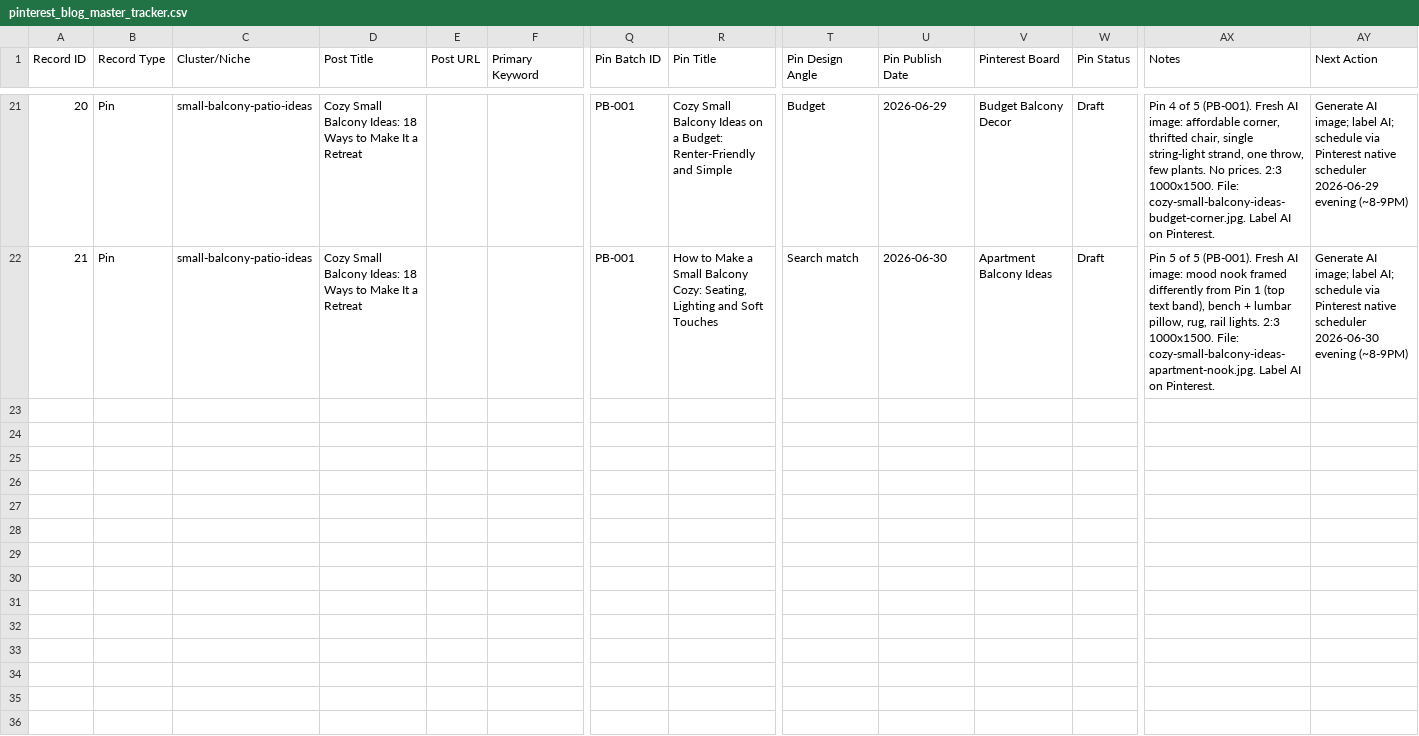
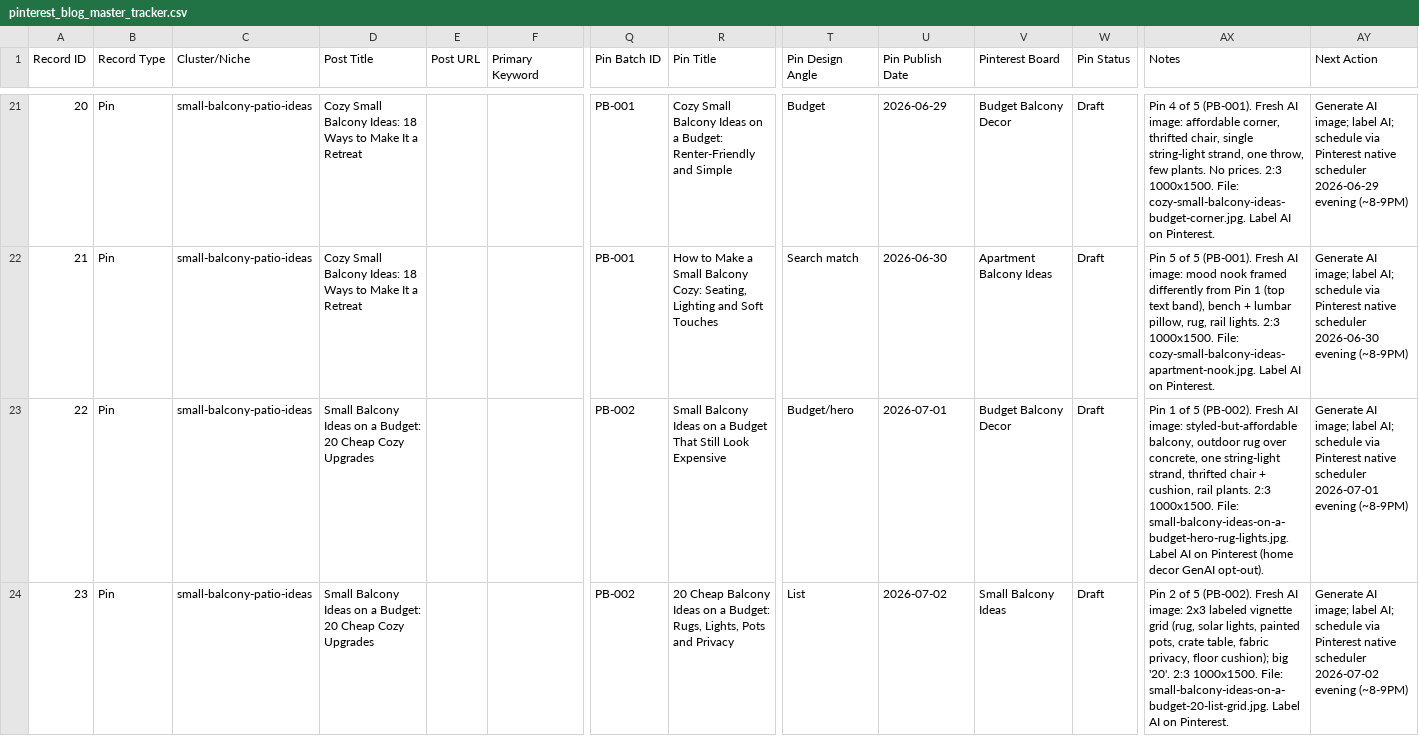
Before and after one commit to imtiazNDMA/pinterest-blogging, a CSV file: pinterest_blog_master_tracker.csv, drawn as a sheet; only a part is shown, gaps mark what is left out; rows hold the shown columns only; the diff covers the shown part only; the diff names each change by its address in the sheet, - before the commit and + after, or states it on an @@ line.

```diff
--- a/pinterest_blog_master_tracker.csv
+++ b/pinterest_blog_master_tracker.csv
+row 23: 22 | Pin | small-balcony-patio-ideas | Small Balcony Ideas on a Budget: 20 Cheap Cozy Upgrades |  |  | PB-002 | Small Balcony Ideas on a Budget That Still Look Expensive | Budget/hero | 2026-07-01 | Budget Balcony Decor | Draft | Pin 1 of 5 (PB-002). Fresh AI image: styled-but-affordable balcony, outdoor rug over concrete, one string-light strand, thrifted chair + cushion, rail plants. 2:3 1000x1500. File: small-balcony-ideas-on-a-budget-hero-rug-lights.jpg. Label AI on Pinterest (home decor GenAI opt-out). | Generate AI image; label AI; schedule via Pinterest native scheduler 2026-07-01 evening (~8-9PM)
+row 24: 23 | Pin | small-balcony-patio-ideas | Small Balcony Ideas on a Budget: 20 Cheap Cozy Upgrades |  |  | PB-002 | 20 Cheap Balcony Ideas on a Budget: Rugs, Lights, Pots and Privacy | List | 2026-07-02 | Small Balcony Ideas | Draft | Pin 2 of 5 (PB-002). Fresh AI image: 2x3 labeled vignette grid (rug, solar lights, painted pots, crate table, fabric privacy, floor cushion); big '20'. 2:3 1000x1500. File: small-balcony-ideas-on-a-budget-20-list-grid.jpg. Label AI on Pinterest. | Generate AI image; label AI; schedule via Pinterest native scheduler 2026-07-02 evening (~8-9PM)
```
Also changed, not shown: 3 added rows elsewhere in this file, 2 other files.
